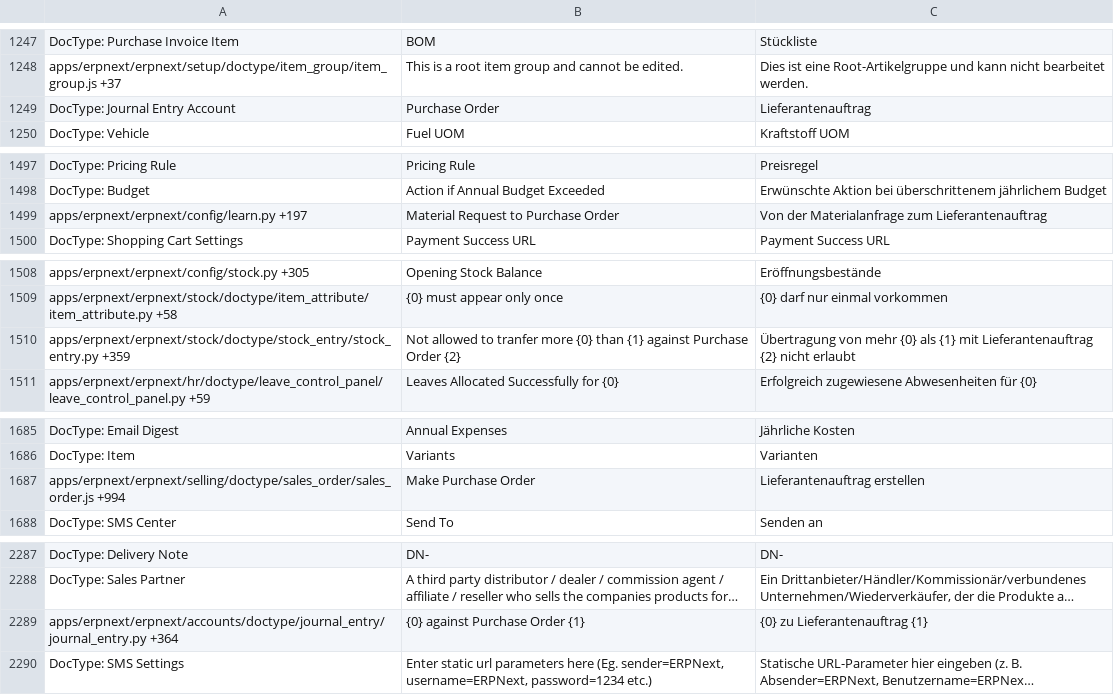
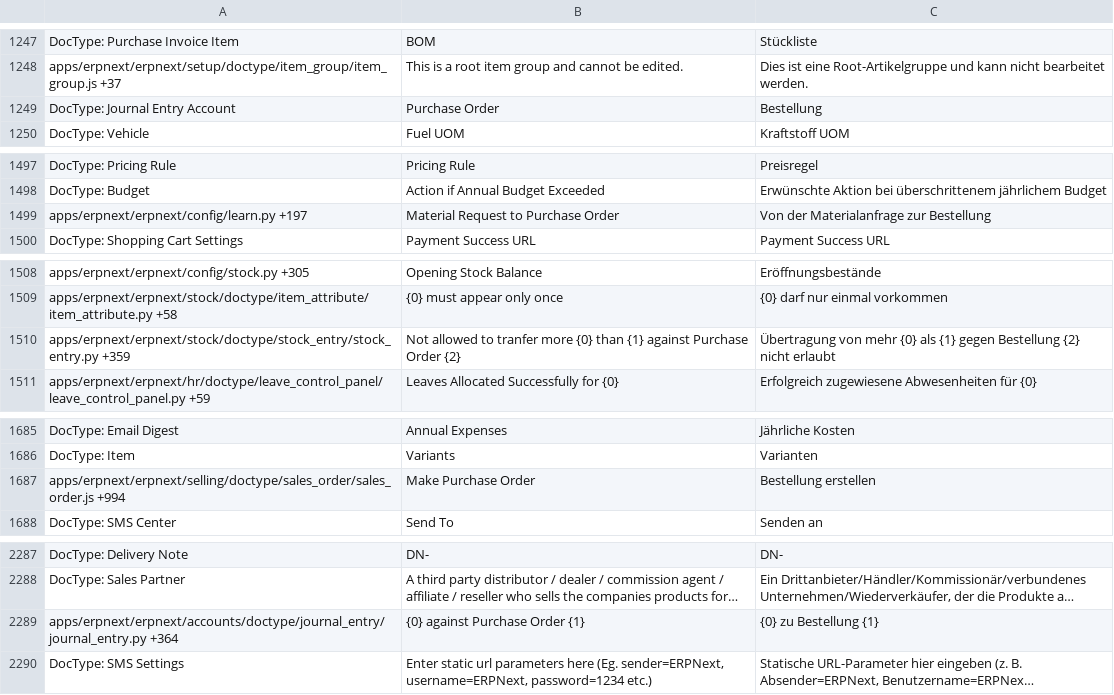
Before and after one commit to Dinext-pro/dinext_erp, a CSV file: erpnext/translations/de.csv, drawn as a sheet; only a part is shown, gaps mark what is left out; long unchanged cells end in …; the diff covers the shown part only; the diff names each change by its address in the sheet, - before the commit and + after, or states it on an @@ line.

Commit message:
Fix mistranslation "Lieferantennauftrag" -> "Bestellung"
There is the strange term of "Lieferantenauftrag" that has been used for
"Purchase Order" which translates to "Supplier Order". This is not
standard at all and should be fixed to "Bestellung".

A Google search for "Bestellung" returns 97 million results, a search
for "Lieferantenauftrag" returns 972 results so it should be clear what
is standard.

```diff
--- a/erpnext/translations/de.csv
+++ b/erpnext/translations/de.csv
-C1249: Lieferantenauftrag
+C1249: Bestellung
-C1499: Von der Materialanfrage zum Lieferantenauftrag
+C1499: Von der Materialanfrage zur Bestellung
-C1510: …als {1} mit Lieferantenauftrag {2} nicht…
+C1510: …als {1} gegen Bestellung {2} nicht…
-C1687: Lieferantenauftrag erstellen
+C1687: Bestellung erstellen
-C2289: {0} zu Lieferantenauftrag {1}
+C2289: {0} zu Bestellung {1}
```
Also changed, not shown: 14 edited cells elsewhere in this file.
